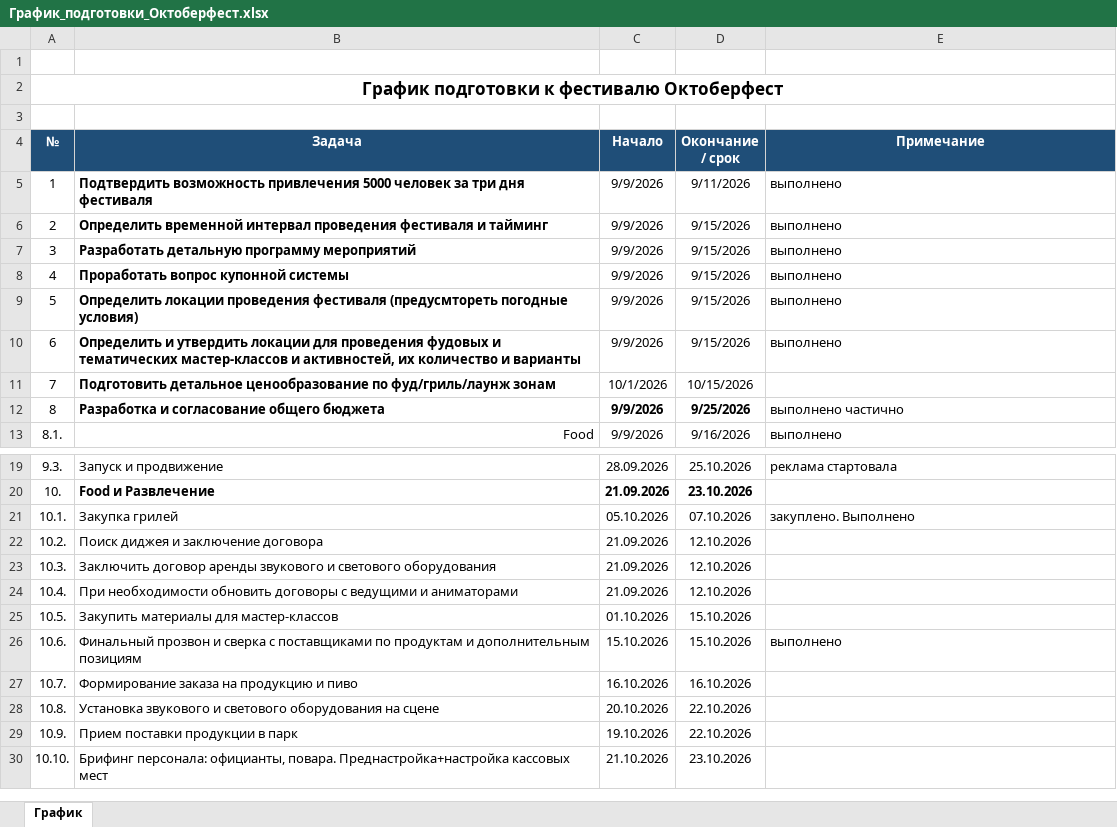
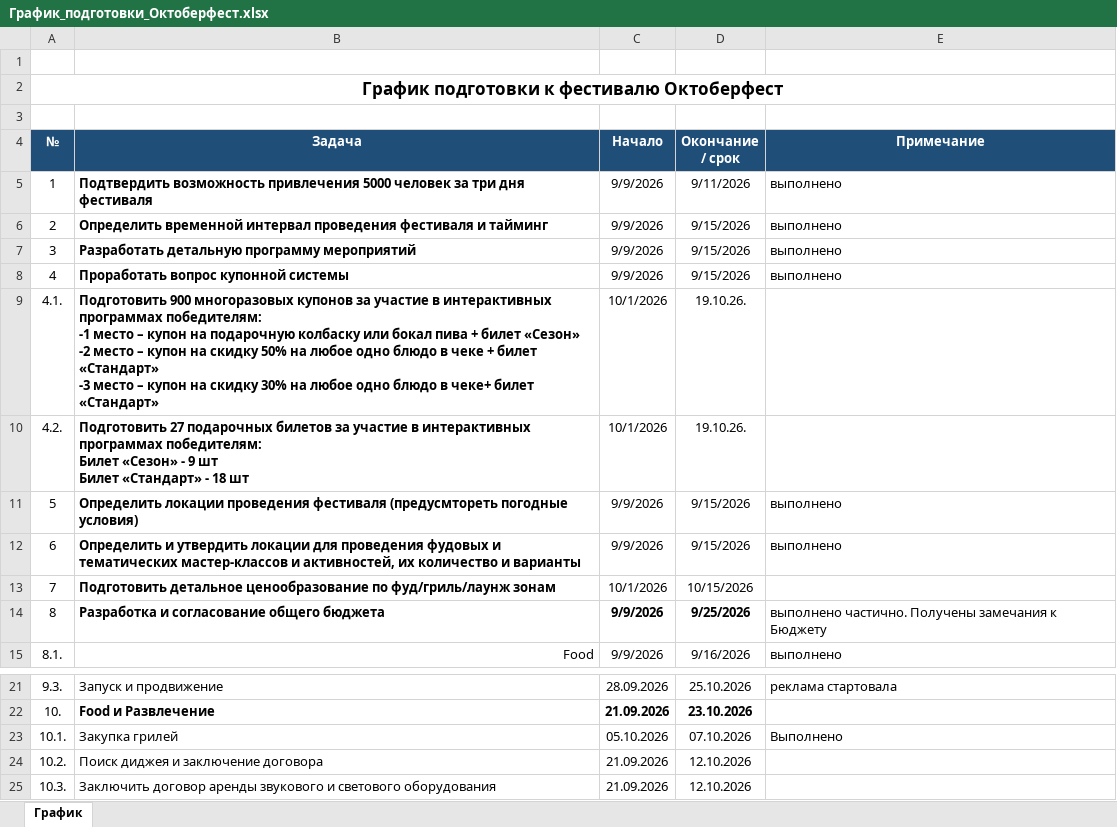
Before and after one commit to mrskorolkovanew-cpu/oktoberfest-dashboard-2026, an Excel workbook: dist/График_подготовки_Октоберфест.xlsx, sheet График, drawn as a sheet; only a part is shown, gaps mark what is left out; the shorter side is filled out with more unchanged rows; values as stored, in another font and other column widths than the file's, no borders; addresses are those after the commit; ↵ is a line break in a cell; the diff names each change by its address in the sheet, - before the commit and + after, or states it on an @@ line.

```diff
--- a/dist/График_подготовки_Октоберфест.xlsx (sheet График)
+++ b/dist/График_подготовки_Октоберфест.xlsx (sheet График)
+row 9: 4.1. | Подготовить 900 многоразовых купонов за участие в интерактивных программах победителям: ↵ -1 место – купон на подарочную колбаску или бокал пива + билет «Сезон» ↵ -2 место – купон на скидку 50% на любое одно блюдо в чеке + билет «Стандарт» ↵ -3 место – купон на скидку 30% на любое одно блюдо в чеке+ билет «Стандарт» | 10/1/2026 | 19.10.26.
+row 10: 4.2. | Подготовить 27 подарочных билетов за участие в интерактивных программах победителям: ↵ Билет «Сезон» - 9 шт ↵ Билет «Стандарт» - 18 шт | 10/1/2026 | 19.10.26.
-E14 (Примечание): выполнено частично
+E14 (Примечание): выполнено частично. Получены замечания к Бюджету
-E23 (Примечание): закуплено. Выполнено
+E23 (Примечание): Выполнено
```
Also changed, not shown: formulas that keep their value, 3 other files.
